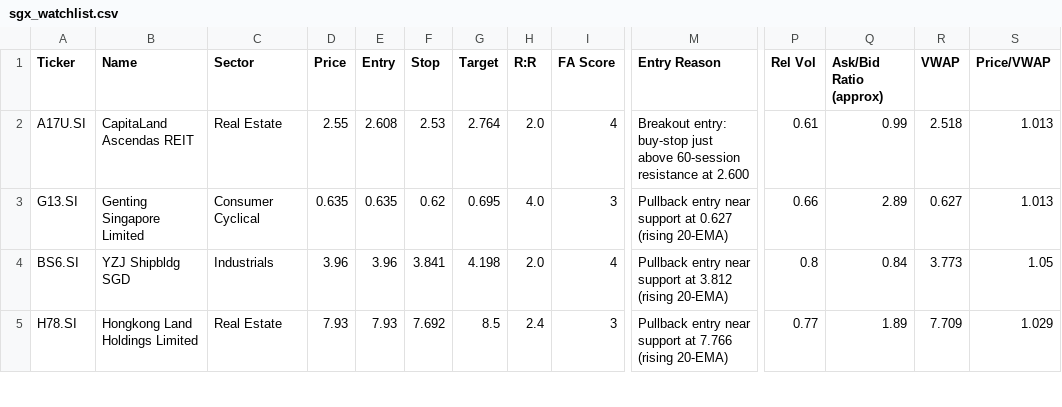
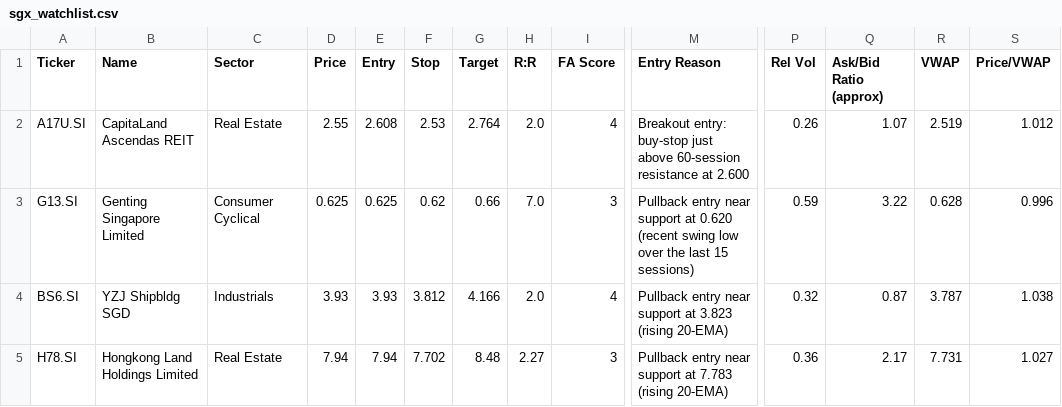
Before and after one commit to LSCAI-dev/Flyfox, a CSV file: sgx_watchlist.csv, drawn as a sheet; only a part is shown, gaps mark what is left out; the diff covers the shown part only; the diff names each change by its address in the sheet, - before the commit and + after, or states it on an @@ line.

```diff
--- a/sgx_watchlist.csv
+++ b/sgx_watchlist.csv
-P2 (Rel Vol): 0.61
+P2 (Rel Vol): 0.26
-Q2 (Ask/Bid Ratio (approx)): 0.99
+Q2 (Ask/Bid Ratio (approx)): 1.07
-R2 (VWAP): 2.518
+R2 (VWAP): 2.519
-S2 (Price/VWAP): 1.013
+S2 (Price/VWAP): 1.012
-D3 (Price): 0.635
+D3 (Price): 0.625
-E3 (Entry): 0.635
+E3 (Entry): 0.625
-G3 (Target): 0.695
+G3 (Target): 0.66
-H3 (R:R): 4.0
+H3 (R:R): 7.0
-M3 (Entry Reason): …support at 0.627 (rising 20-EMA)
+M3 (Entry Reason): …support at 0.620 (recent swing low over the last 15 sessions)
-P3 (Rel Vol): 0.66
+P3 (Rel Vol): 0.59
-Q3 (Ask/Bid Ratio (approx)): 2.89
+Q3 (Ask/Bid Ratio (approx)): 3.22
-R3 (VWAP): 0.627
+R3 (VWAP): 0.628
-S3 (Price/VWAP): 1.013
+S3 (Price/VWAP): 0.996
-D4 (Price): 3.96
+D4 (Price): 3.93
-E4 (Entry): 3.96
+E4 (Entry): 3.93
-F4 (Stop): 3.841
+F4 (Stop): 3.812
-G4 (Target): 4.198
+G4 (Target): 4.166
-M4 (Entry Reason): …support at 3.812 (rising 20-EMA)
+M4 (Entry Reason): …support at 3.823 (rising 20-EMA)
-P4 (Rel Vol): 0.8
+P4 (Rel Vol): 0.32
-Q4 (Ask/Bid Ratio (approx)): 0.84
+Q4 (Ask/Bid Ratio (approx)): 0.87
-R4 (VWAP): 3.773
+R4 (VWAP): 3.787
-S4 (Price/VWAP): 1.05
+S4 (Price/VWAP): 1.038
-D5 (Price): 7.93
+D5 (Price): 7.94
-E5 (Entry): 7.93
+E5 (Entry): 7.94
-F5 (Stop): 7.692
+F5 (Stop): 7.702
-G5 (Target): 8.5
+G5 (Target): 8.48
-H5 (R:R): 2.4
+H5 (R:R): 2.27
-M5 (Entry Reason): …support at 7.766 (rising 20-EMA)
+M5 (Entry Reason): …support at 7.783 (rising 20-EMA)
-P5 (Rel Vol): 0.77
+P5 (Rel Vol): 0.36
-Q5 (Ask/Bid Ratio (approx)): 1.89
+Q5 (Ask/Bid Ratio (approx)): 2.17
-R5 (VWAP): 7.709
+R5 (VWAP): 7.731
-S5 (Price/VWAP): 1.029
+S5 (Price/VWAP): 1.027
```
Also changed, not shown: 2 added rows, 2 removed rows and 11 edited cells elsewhere in this file, 1 other file.
